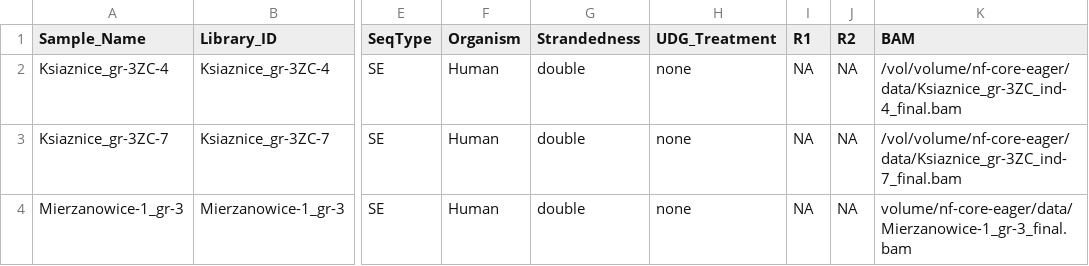
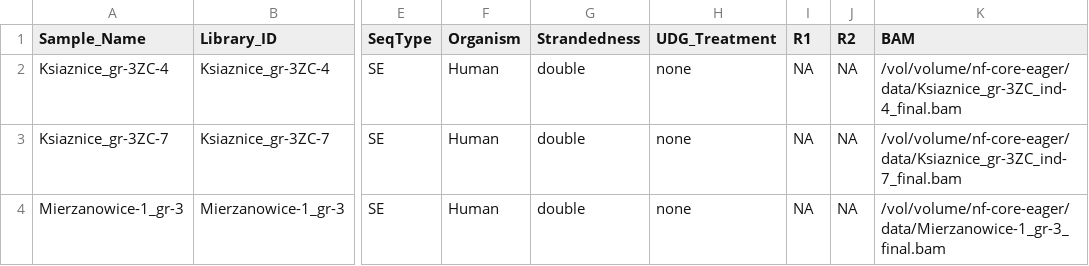
Before and after one commit to haam-community/summer_school_vms, a TSV file: data/eager/samplesheet_sg.tsv, drawn as a sheet; only a part is shown, gaps mark what is left out; the diff names each change by its address in the sheet, - before the commit and + after, or states it on an @@ line.

Commit message:
Fix typo in path

```diff
--- a/data/eager/samplesheet_sg.tsv
+++ b/data/eager/samplesheet_sg.tsv
-K4 (BAM): volume/nf-core-eager/data/Mierzanowice-1_gr-3_final.bam
+K4 (BAM): /vol/volume/nf-core-eager/data/Mierzanowice-1_gr-3_final.bam
```
